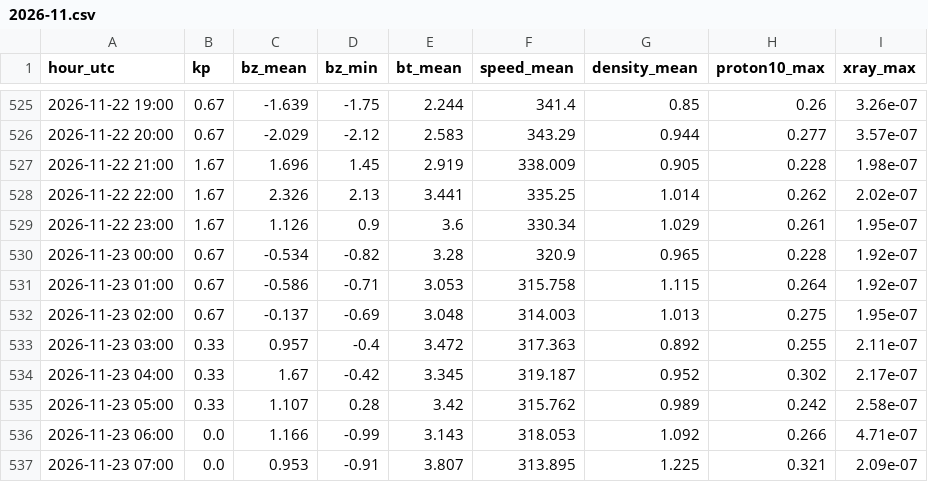
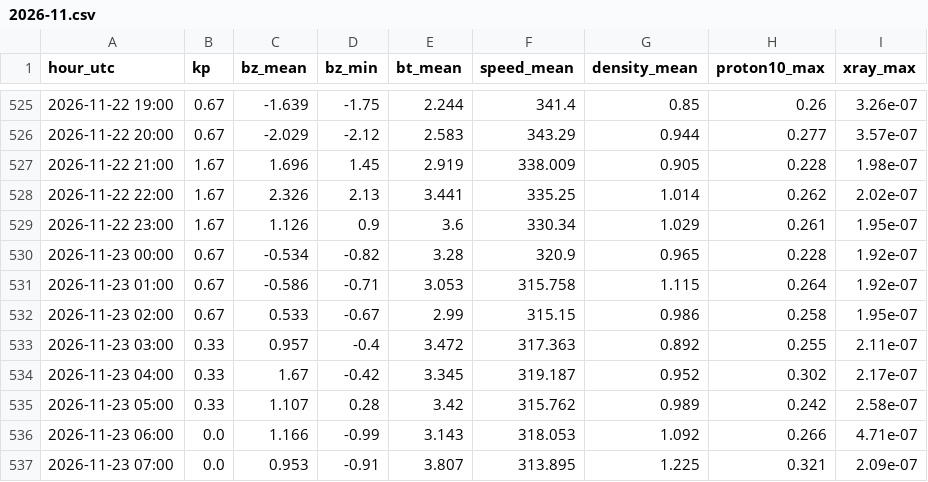
Before and after one commit to ja1bbe/propagation, a CSV file: data/spacewx/2026-11.csv, drawn as a sheet; only a part is shown, gaps mark what is left out.

```diff
--- a/data/spacewx/2026-11.csv
+++ b/data/spacewx/2026-11.csv
@@ -531,3 +531,3 @@ hour_utc,kp,bz_mean,bz_min,bt_mean,speed_mean,density_mean,proton10_max,xray_max
 2026-11-23 01:00,0.67,-0.586,-0.71,3.053,315.758,1.115,0.264,1.92e-07
-2026-11-23 02:00,0.67,-0.137,-0.69,3.048,314.003,1.013,0.275,1.95e-07
+2026-11-23 02:00,0.67,0.533,-0.67,2.99,315.15,0.986,0.258,1.95e-07
 2026-11-23 03:00,0.33,0.957,-0.4,3.472,317.363,0.892,0.255,2.11e-07
```
Also changed, not shown: data/cluster/2026-11.csv, data/samples_v2.csv, 4 other files.
